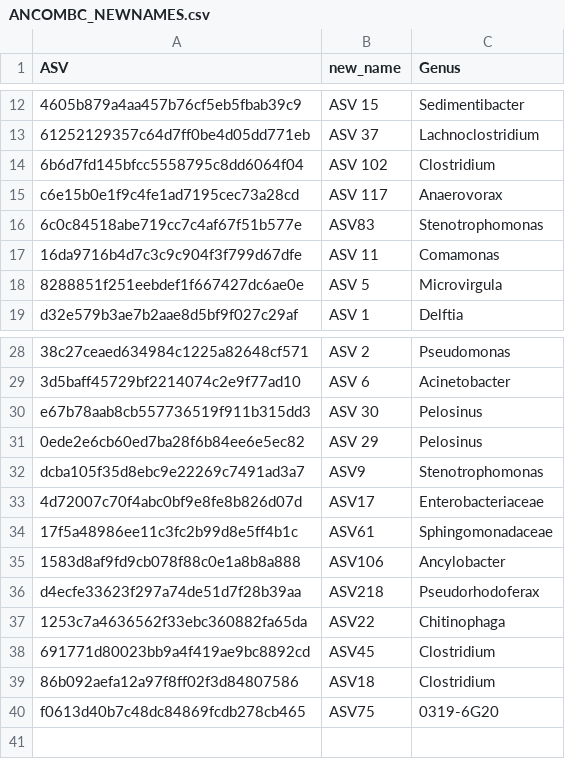
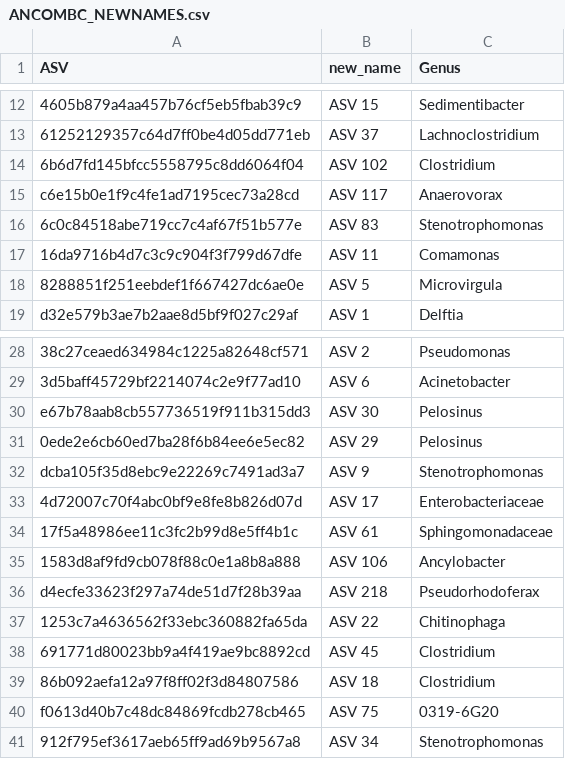
Before and after one commit to jessibernardin/stress_and_community_assembly, a CSV file: data/ANCOMBC_NEWNAMES.csv, drawn as a sheet; only a part is shown, gaps mark what is left out; the diff names each change by its address in the sheet, - before the commit and + after, or states it on an @@ line.

```diff
--- a/data/ANCOMBC_NEWNAMES.csv
+++ b/data/ANCOMBC_NEWNAMES.csv
-B16 (new_name): ASV83
+B16 (new_name): ASV 83
-B32 (new_name): ASV9
+B32 (new_name): ASV 9
-B33 (new_name): ASV17
+B33 (new_name): ASV 17
-B34 (new_name): ASV61
+B34 (new_name): ASV 61
-B35 (new_name): ASV106
+B35 (new_name): ASV 106
-B36 (new_name): ASV218
+B36 (new_name): ASV 218
-B37 (new_name): ASV22
+B37 (new_name): ASV 22
-B38 (new_name): ASV45
+B38 (new_name): ASV 45
-B39 (new_name): ASV18
+B39 (new_name): ASV 18
-B40 (new_name): ASV75
+B40 (new_name): ASV 75
+row 41: 912f795ef3617aeb65ff9ad69b9567a8 | ASV 34 | Stenotrophomonas
```
Also changed, not shown: ecoplate_tubes_adonis2.csv, output_files/exp2_beta_inter.csv, 12 other files.
